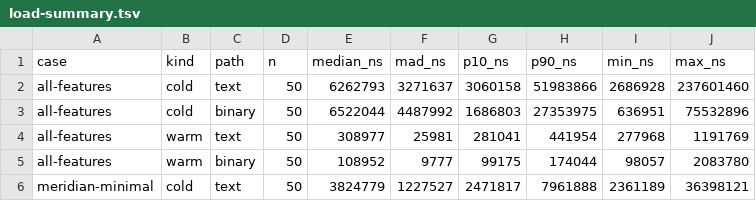
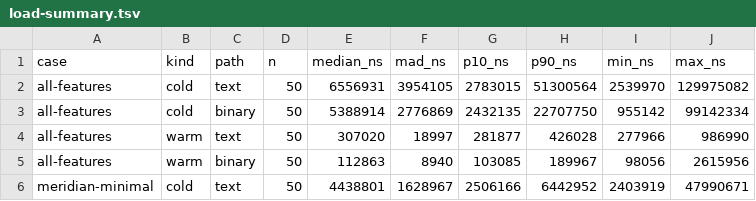
Before and after one commit to HugoDaniel/pacer, a TSV file: docs/perf-data-20261022/load-summary.tsv, drawn as a sheet; only a part is shown; the diff covers the shown part only.

```diff
--- a/docs/perf-data-20261022/load-summary.tsv
+++ b/docs/perf-data-20261022/load-summary.tsv
@@ -1,6 +1,6 @@
 case	kind	path	n	median_ns	mad_ns	p10_ns	p90_ns	min_ns	max_ns
-all-features	cold	text	50	6262793	3271637	3060158	51983866	2686928	237601460
-all-features	cold	binary	50	6522044	4487992	1686803	27353975	636951	75532896
-all-features	warm	text	50	308977	25981	281041	441954	277968	1191769
-all-features	warm	binary	50	108952	9777	99175	174044	98057	2083780
-meridian-minimal	cold	text	50	3824779	1227527	2471817	7961888	2361189	36398121
+all-features	cold	text	50	6556931	3954105	2783015	51300564	2539970	129975082
+all-features	cold	binary	50	5388914	2776869	2432135	22707750	955142	99142334
+all-features	warm	text	50	307020	18997	281877	426028	277966	986990
+all-features	warm	binary	50	112863	8940	103085	189967	98056	2615956
+meridian-minimal	cold	text	50	4438801	1628967	2506166	6442952	2403919	47990671
```
Also changed, not shown: 18 edited cells elsewhere in this file, docs/perf-data-20261022/all-features.wasm-eval-raw.tsv, docs/perf-data-20261022/environment.tsv, 24 other files.
